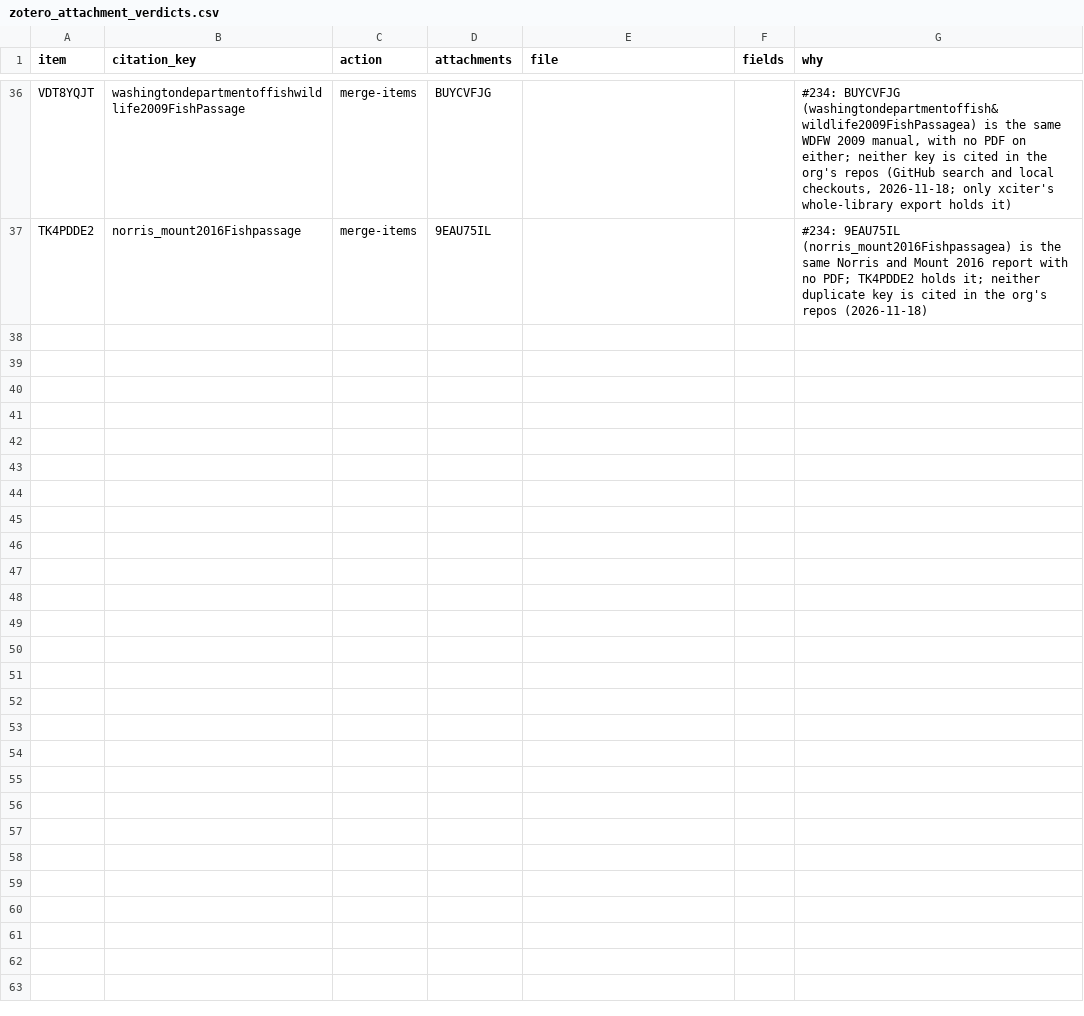
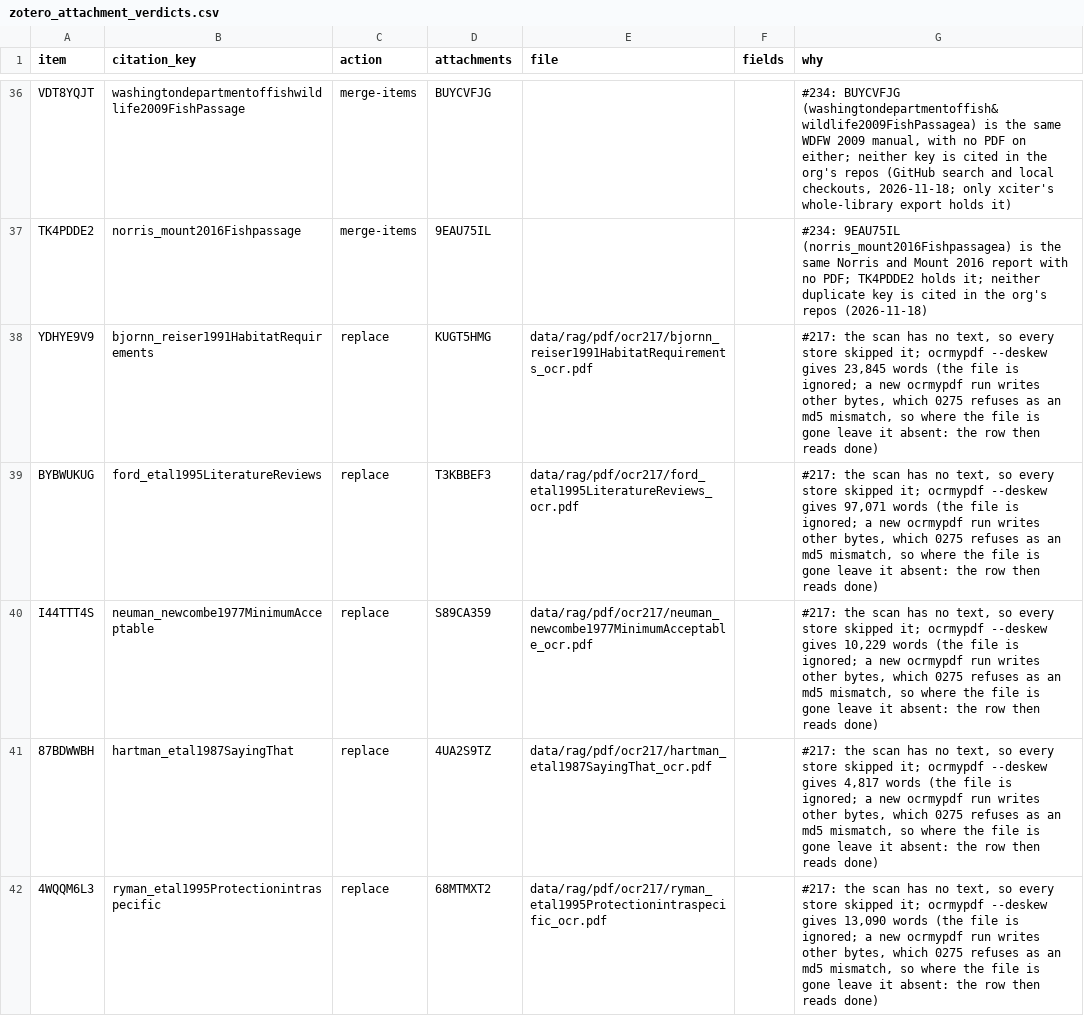
Before and after one commit to NewGraphEnvironment/knowledge, a CSV file: data/zotero_attachment_verdicts.csv, drawn as a sheet; only a part is shown, gaps mark what is left out; the diff covers the shown part only.

```diff
--- a/data/zotero_attachment_verdicts.csv
+++ b/data/zotero_attachment_verdicts.csv
@@ -37 +37,6 @@ VDT8YQJT,washingtondepartmentoffishwildlife2009FishPassage,merge-items,BUYCVFJG,
 TK4PDDE2,norris_mount2016Fishpassage,merge-items,9EAU75IL,,,"#234: 9EAU75IL (norris_mount2016Fishpassagea) is the same Norris and Mount 2016 report with no PDF; TK4PDDE2 holds it; neither duplicate key is cited in the org's repos (2026-11-18)"
+YDHYE9V9,bjornn_reiser1991HabitatRequirements,replace,KUGT5HMG,data/rag/pdf/ocr217/bjornn_reiser1991HabitatRequirements_ocr.pdf,,"#217: the scan has no text, so every store skipped it; ocrmypdf --deskew gives 23,845 words (the file is ignored; a new ocrmypdf run writes other bytes, which 0275 refuses as an md5 mismatch, so where the file is gone leave it absent: the row then reads done)"
+BYBWUKUG,ford_etal1995LiteratureReviews,replace,T3KBBEF3,data/rag/pdf/ocr217/ford_etal1995LiteratureReviews_ocr.pdf,,"#217: the scan has no text, so every store skipped it; ocrmypdf --deskew gives 97,071 words (the file is ignored; a new ocrmypdf run writes other bytes, which 0275 refuses as an md5 mismatch, so where the file is gone leave it absent: the row then reads done)"
+I44TTT4S,neuman_newcombe1977MinimumAcceptable,replace,S89CA359,data/rag/pdf/ocr217/neuman_newcombe1977MinimumAcceptable_ocr.pdf,,"#217: the scan has no text, so every store skipped it; ocrmypdf --deskew gives 10,229 words (the file is ignored; a new ocrmypdf run writes other bytes, which 0275 refuses as an md5 mismatch, so where the file is gone leave it absent: the row then reads done)"
+87BDWWBH,hartman_etal1987SayingThat,replace,4UA2S9TZ,data/rag/pdf/ocr217/hartman_etal1987SayingThat_ocr.pdf,,"#217: the scan has no text, so every store skipped it; ocrmypdf --deskew gives 4,817 words (the file is ignored; a new ocrmypdf run writes other bytes, which 0275 refuses as an md5 mismatch, so where the file is gone leave it absent: the row then reads done)"
+4WQQM6L3,ryman_etal1995Protectionintraspecific,replace,68MTMXT2,data/rag/pdf/ocr217/ryman_etal1995Protectionintraspecific_ocr.pdf,,"#217: the scan has no text, so every store skipped it; ocrmypdf --deskew gives 13,090 words (the file is ignored; a new ocrmypdf run writes other bytes, which 0275 refuses as an md5 mismatch, so where the file is gone leave it absent: the row then reads done)"
```
Also changed, not shown: 5 added rows elsewhere in this file, 2 other files.
